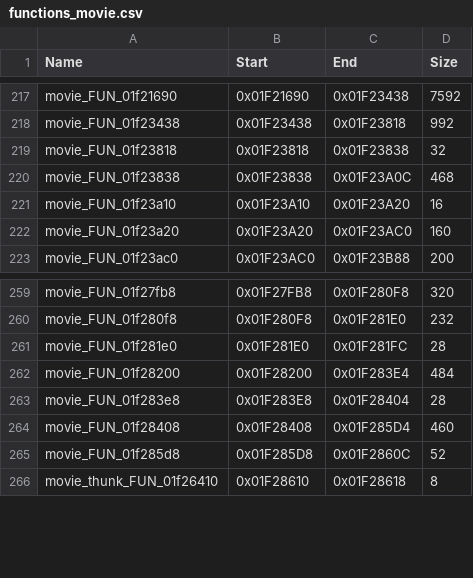
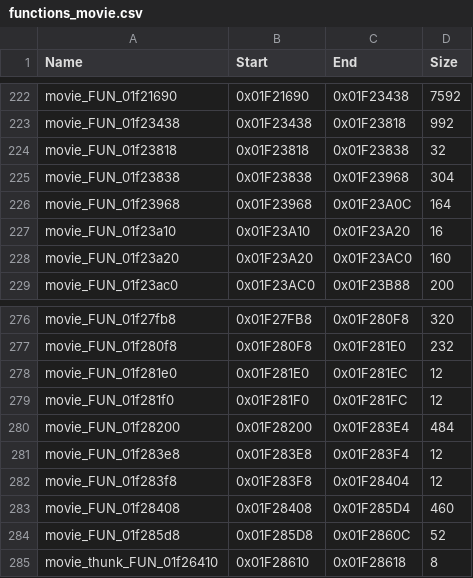
Before and after one commit to swagathaur/KH2SeamlessCoop, a CSV file: config/functions_movie.csv, drawn as a sheet; only a part is shown, gaps mark what is left out; the diff covers the shown part only.

```diff
--- a/config/functions_movie.csv
+++ b/config/functions_movie.csv
@@ -219,3 +224,4 @@ movie_FUN_01f23438,0x01F23438,0x01F23818,992
 movie_FUN_01f23818,0x01F23818,0x01F23838,32
-movie_FUN_01f23838,0x01F23838,0x01F23A0C,468
+movie_FUN_01f23838,0x01F23838,0x01F23968,304
+movie_FUN_01f23968,0x01F23968,0x01F23A0C,164
 movie_FUN_01f23a10,0x01F23A10,0x01F23A20,16
@@ -260,5 +277,7 @@ movie_FUN_01f27fb8,0x01F27FB8,0x01F280F8,320
 movie_FUN_01f280f8,0x01F280F8,0x01F281E0,232
-movie_FUN_01f281e0,0x01F281E0,0x01F281FC,28
+movie_FUN_01f281e0,0x01F281E0,0x01F281EC,12
+movie_FUN_01f281f0,0x01F281F0,0x01F281FC,12
 movie_FUN_01f28200,0x01F28200,0x01F283E4,484
-movie_FUN_01f283e8,0x01F283E8,0x01F28404,28
+movie_FUN_01f283e8,0x01F283E8,0x01F283F4,12
+movie_FUN_01f283f8,0x01F283F8,0x01F28404,12
 movie_FUN_01f28408,0x01F28408,0x01F285D4,460
```
Also changed, not shown: 16 added rows and 6 edited cells elsewhere in this file, config/functions_gumimenu.csv, config/functions_title.csv, 8 other files.
